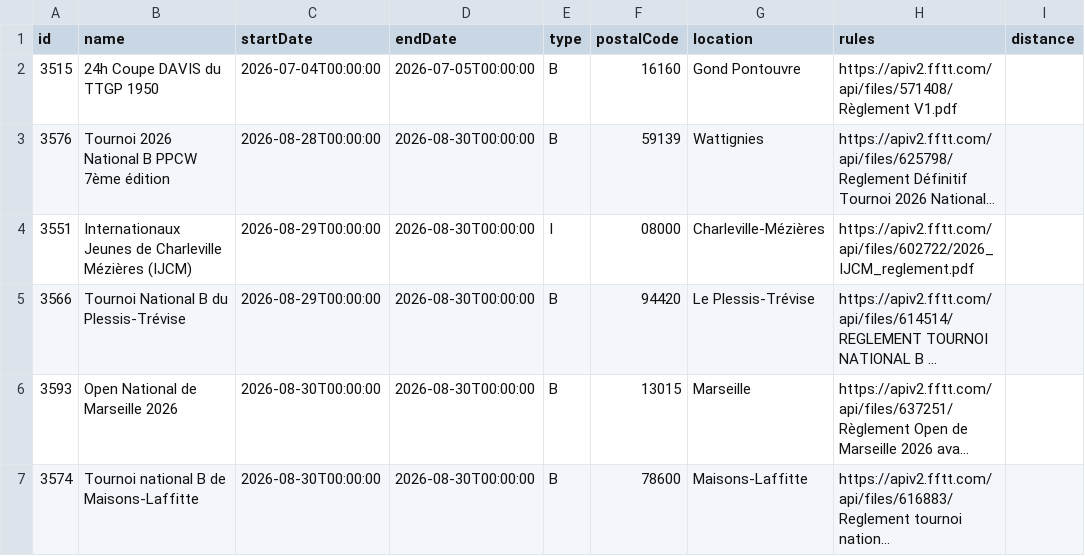
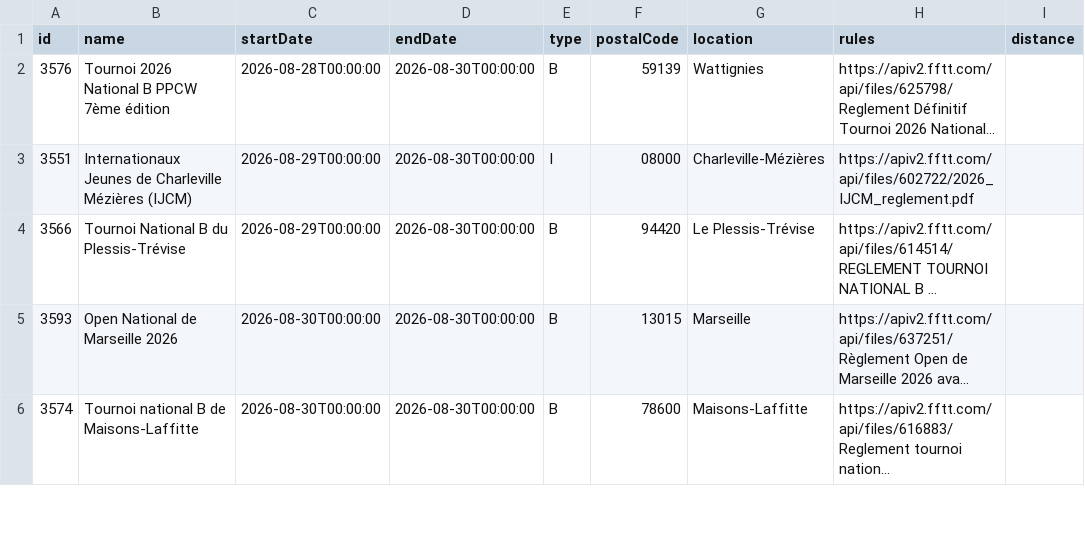
Before and after one commit to dcuenot/scrape_tournaments, a CSV file: csv/tournois.csv, drawn as a sheet; only a part is shown; long unchanged cells end in …; the diff names each change by its address in the sheet, - before the commit and + after, or states it on an @@ line.

```diff
--- a/csv/tournois.csv
+++ b/csv/tournois.csv
-row 2: 3515 | 24h Coupe DAVIS du TTGP 1950 | 2026-07-04T00:00:00 | 2026-07-05T00:00:00 | B | 16160 | Gond Pontouvre | https://apiv2.fftt.com/api/files/571408/Règlement V1.pdf
```
